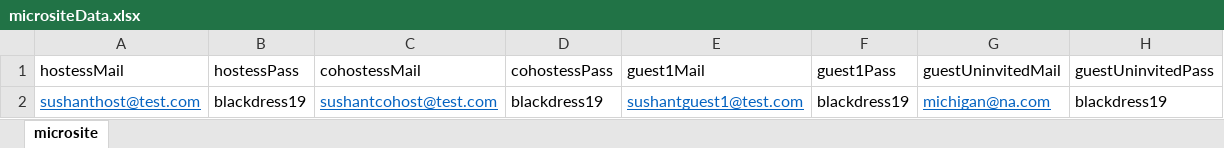
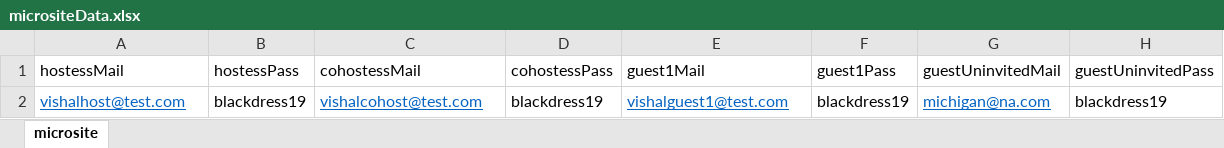
Before and after one commit to vishallamba25/cabi, an Excel workbook: KatalonProjects/micrositeData.xlsx, sheet microsite, drawn as a sheet; values as stored, in another font and other column widths than the file's, no borders; the diff names each change by its address in the sheet, - before the commit and + after, or states it on an @@ line.

```diff
--- a/KatalonProjects/micrositeData.xlsx (sheet microsite)
+++ b/KatalonProjects/micrositeData.xlsx (sheet microsite)
-A2 (hostessMail): sushanthost@test.com
+A2 (hostessMail): vishalhost@test.com
-C2 (cohostessMail): sushantcohost@test.com
+C2 (cohostessMail): vishalcohost@test.com
-E2 (guest1Mail): sushantguest1@test.com
+E2 (guest1Mail): vishalguest1@test.com
```
Also changed, not shown: KatalonProjects/envtData.xlsx, KatalonProjects/virtualShowData.xlsx, 6 other files.
